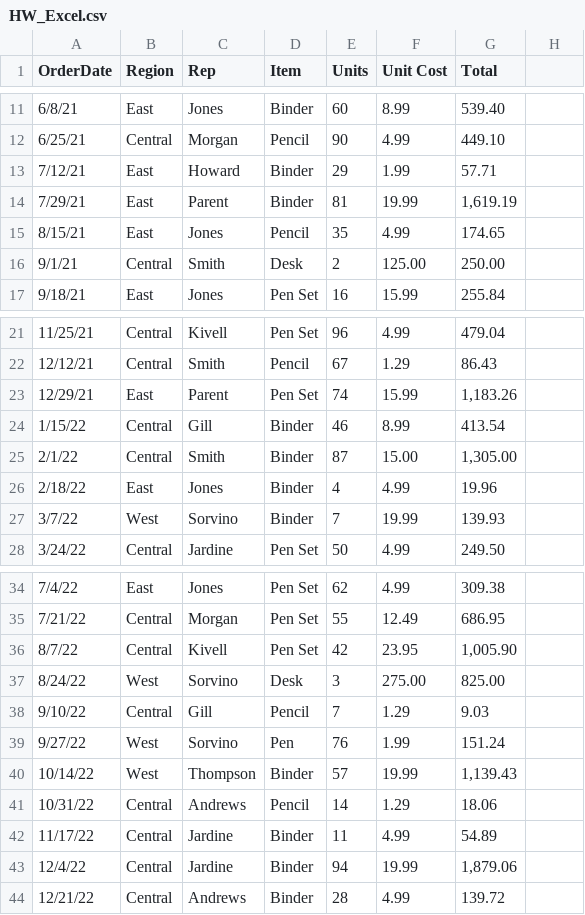
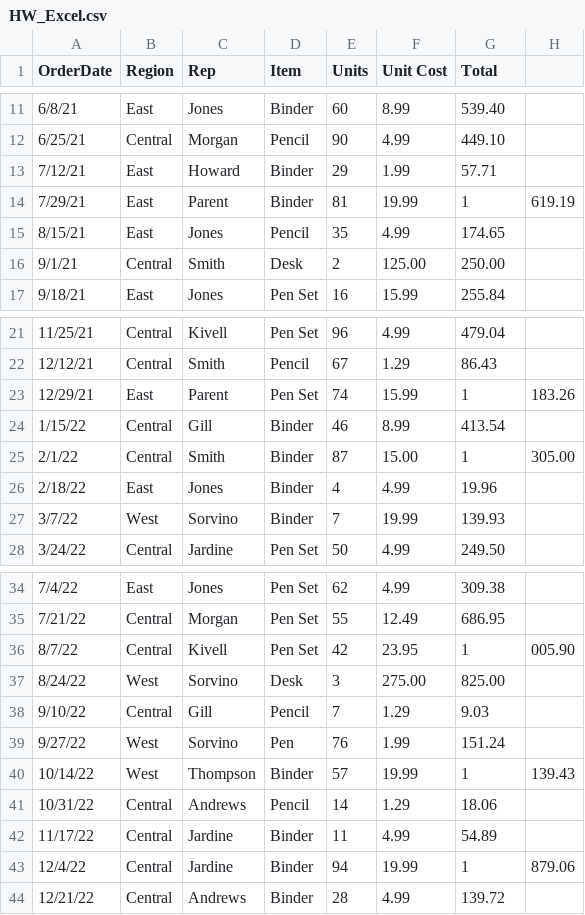
Before and after one commit to iknoway/Vega_Lite, a CSV file: HW_Excel.csv, drawn as a sheet; only a part is shown, gaps mark what is left out.

Commit message:
Update HW_Excel.csv

```diff
--- a/HW_Excel.csv
+++ b/HW_Excel.csv
@@ -13,3 +13,3 @@ OrderDate,Region,Rep,Item,Units,Unit Cost,Total
 7/12/21,East,Howard,Binder,29, 1.99 , 57.71
-7/29/21,East,Parent,Binder,81, 19.99 ," 1,619.19 "
+7/29/21,East,Parent,Binder,81, 19.99 , 1,619.19
 8/15/21,East,Jones,Pencil,35, 4.99 , 174.65
@@ -22,5 +22,5 @@ OrderDate,Region,Rep,Item,Units,Unit Cost,Total
 12/12/21,Central,Smith,Pencil,67, 1.29 , 86.43
-12/29/21,East,Parent,Pen Set,74, 15.99 ," 1,183.26 "
+12/29/21,East,Parent,Pen Set,74, 15.99 , 1,183.26
 1/15/22,Central,Gill,Binder,46, 8.99 , 413.54
-2/1/22,Central,Smith,Binder,87, 15.00 ," 1,305.00 "
+2/1/22,Central,Smith,Binder,87, 15.00 , 1,305.00
 2/18/22,East,Jones,Binder,4, 4.99 , 19.96
@@ -35,3 +35,3 @@ OrderDate,Region,Rep,Item,Units,Unit Cost,Total
 7/21/22,Central,Morgan,Pen Set,55, 12.49 , 686.95
-8/7/22,Central,Kivell,Pen Set,42, 23.95 ," 1,005.90 "
+8/7/22,Central,Kivell,Pen Set,42, 23.95 , 1,005.90
 8/24/22,West,Sorvino,Desk,3, 275.00 , 825.00
@@ -39,6 +39,6 @@ OrderDate,Region,Rep,Item,Units,Unit Cost,Total
 9/27/22,West,Sorvino,Pen,76, 1.99 , 151.24
-10/14/22,West,Thompson,Binder,57, 19.99 ," 1,139.43 "
+10/14/22,West,Thompson,Binder,57, 19.99 , 1,139.43
 10/31/22,Central,Andrews,Pencil,14, 1.29 , 18.06
 11/17/22,Central,Jardine,Binder,11, 4.99 , 54.89
-12/4/22,Central,Jardine,Binder,94, 19.99 ," 1,879.06 "
+12/4/22,Central,Jardine,Binder,94, 19.99 , 1,879.06
 12/21/22,Central,Andrews,Binder,28, 4.99 , 139.72
```
